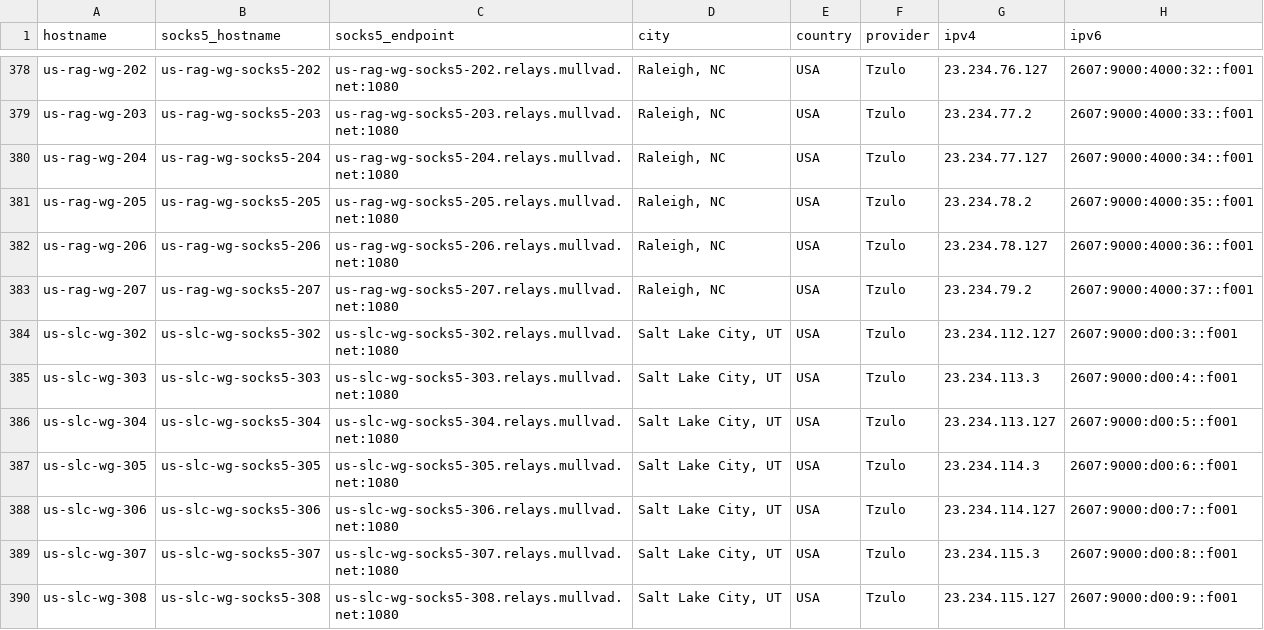
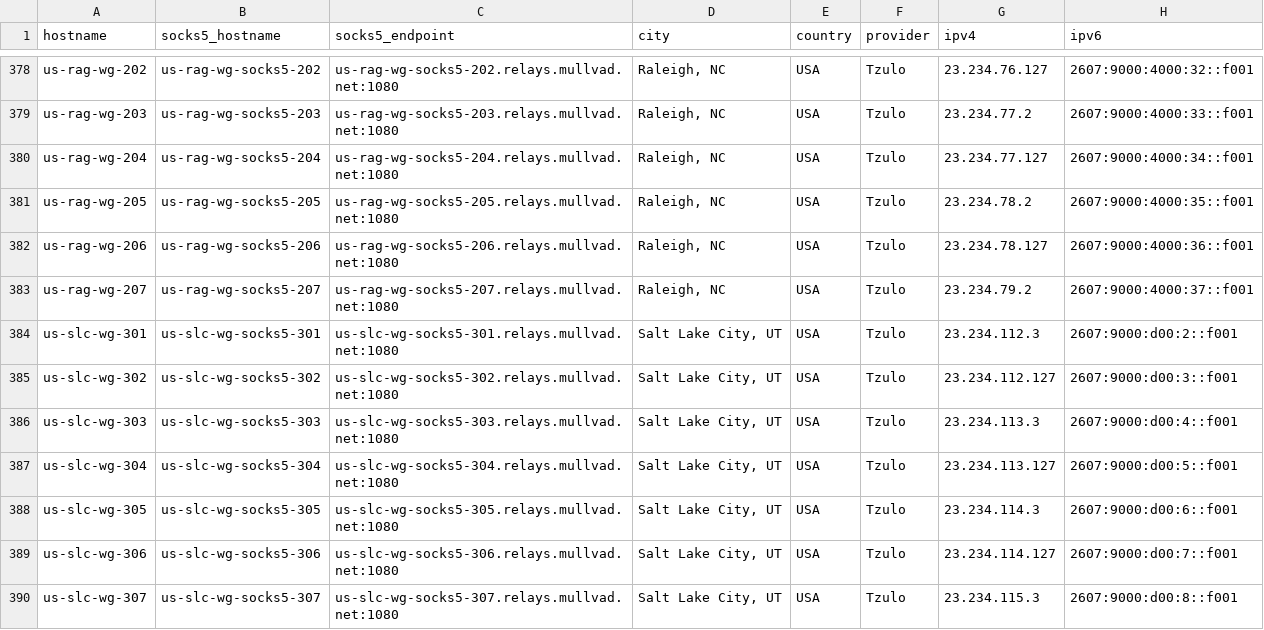
Before and after one commit to tommy-ca/mulvad-relay-list, a CSV file: relays.csv, drawn as a sheet; only a part is shown, gaps mark what is left out; the shorter side is filled out with more unchanged rows; the diff names each change by its address in the sheet, - before the commit and + after, or states it on an @@ line.

```diff
--- a/relays.csv
+++ b/relays.csv
+row 384: us-slc-wg-301 | us-slc-wg-socks5-301 | us-slc-wg-socks5-301.relays.mullvad.net:1080 | Salt Lake City, UT | USA | Tzulo | 23.234.112.3 | 2607:9000:d00:2::f001
```
Also changed, not shown: 4 other files.
